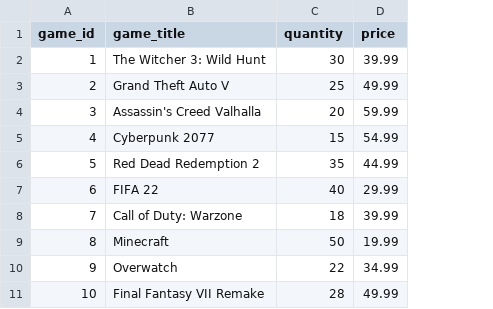
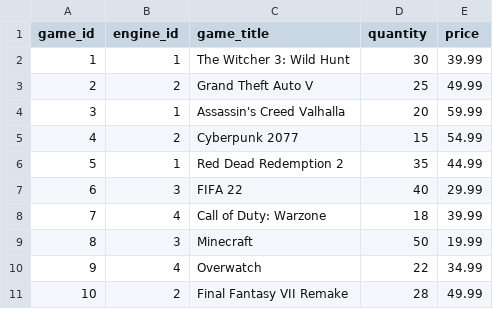
Before and after one commit to KaraWatts/CodePlatoon, a CSV file: SQL/whiskey-sql-review/start/data/game.csv, drawn as a sheet; the diff names each change by its address in the sheet, - before the commit and + after, or states it on an @@ line.

```diff
--- a/SQL/whiskey-sql-review/start/data/game.csv
+++ b/SQL/whiskey-sql-review/start/data/game.csv
+column B (engine_id), rows 2-11: 1 | 2 | 1 | 2 | 1 | 3 | 4 | 3 | 4 | 2
```
Also changed, not shown: 7 other files.
